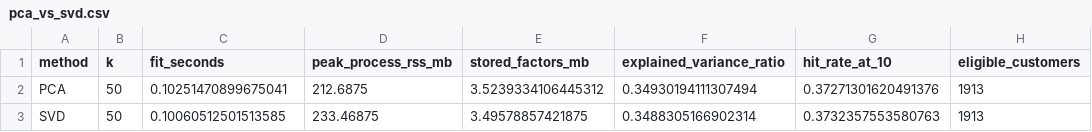
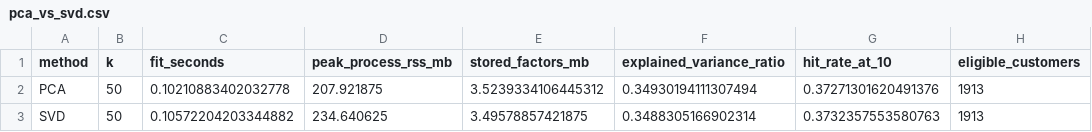
Before and after one commit to chrismskim/MiniProject_LinearAlgebra, a CSV file: reports/pca_vs_svd.csv, drawn as a sheet; only a part is shown; the diff names each change by its address in the sheet, - before the commit and + after, or states it on an @@ line.

```diff
--- a/reports/pca_vs_svd.csv
+++ b/reports/pca_vs_svd.csv
-C2 (fit_seconds): 0.10251470899675041
+C2 (fit_seconds): 0.10210883402032778
-D2 (peak_process_rss_mb): 212.6875
+D2 (peak_process_rss_mb): 207.921875
-C3 (fit_seconds): 0.10060512501513585
+C3 (fit_seconds): 0.10572204203344882
-D3 (peak_process_rss_mb): 233.46875
+D3 (peak_process_rss_mb): 234.640625
```
Also changed, not shown: reports/recommendation_runtime.csv, 1 other file.
